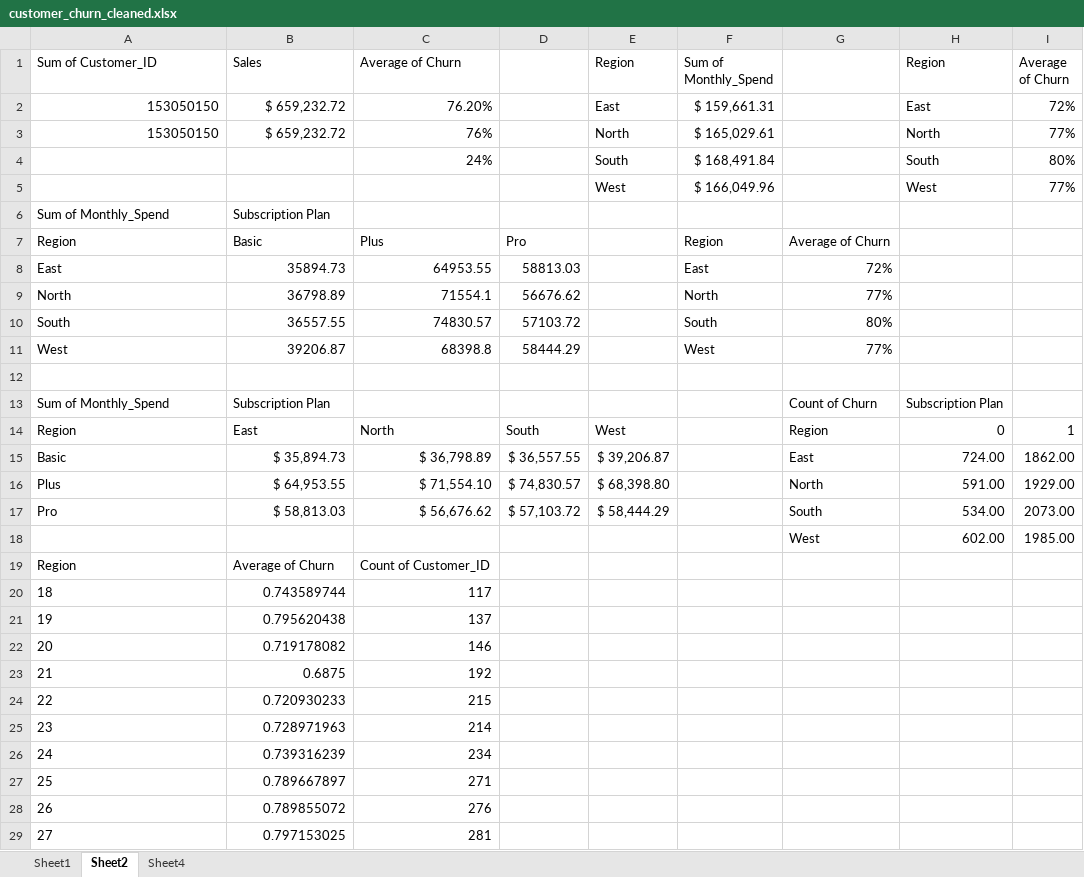
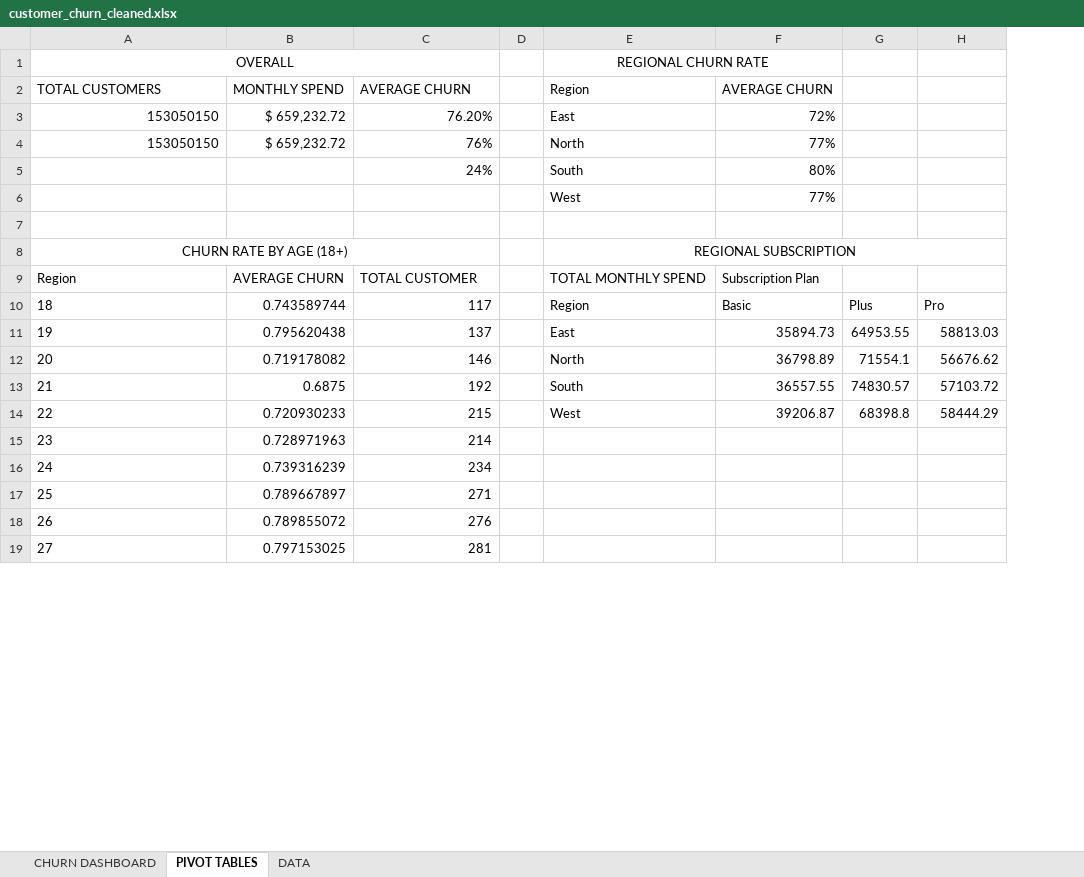
Before and after one commit to JL-Moreno021/E-Commerce-Customer-Churn-Audit, an Excel workbook: customer_churn_cleaned.xlsx, sheet PIVOT TABLES, drawn as a sheet; only a part is shown; values as stored, in another font and other column widths than the file's, no borders; conditional formats not drawn; removed rows and columns are numbered as before the commit, all else as after; the diff names each change by its address in the sheet, - before the commit and + after, or states it on an @@ line.

Commit message:
update xlsx file and add excel dashboard markdown
fix subscription plan filter size, rename sheets

create dashboard documentation markdown filupdate xlsx file and add
excel dashboard markdown

fix subscription plan filter size, rename sheets

create dashboard documentation markdown file

```diff
--- a/customer_churn_cleaned.xlsx (sheet PIVOT TABLES)
+++ b/customer_churn_cleaned.xlsx (sheet PIVOT TABLES)
-sheet tab: Sheet1
+sheet tab: DATA
-sheet tab: Sheet2
+sheet tab: PIVOT TABLES
-sheet tab: Sheet4
+sheet tab: CHURN DASHBOARD
@@ sheet tab order changed: CHURN DASHBOARD | PIVOT TABLES | DATA @@
+column D, empty
+column E (REGIONAL CHURN RATE), rows 3-8: East | North | South | West |  | REGIONAL SUBSCRIPTION; rows 10-14: Region | East | North | South | West
+column F, rows 3-6: 72% | 77% | 80% | 77%; rows 10-14: Basic | 35894.73 | 36798.89 | 36557.55 | 39206.87
+column G, rows 10-14: Plus | 64953.55 | 71554.1 | 74830.57 | 68398.8
-column E (Region), rows 2-5: East | North | South | West
-column F (Sum of Monthly_Spend), rows 2-5: $ 159,661.31 | $ 165,029.61 | $ 168,491.84 | $ 166,049.96
-column G, row 18: West
-column H (Region), rows 2-5: East | North | South | West; row 18: 602.00
-column I (Average of Churn), rows 2-5: 72% | 77% | 80% | 77%; row 18: 1985.00
@@ column A (OVERALL) renumbered between rows 1 and 8 @@
-A1 alignment: left
+A1 alignment: center
+A1:C1 merged
-B1: Sales
+B1: (empty)
-C1: Average of Churn
+C1: (empty)
+row 2: TOTAL CUSTOMERS | MONTHLY SPEND | AVERAGE CHURN |  | Region | AVERAGE CHURN
-row 6: Sum of Monthly_Spend | Subscription Plan
-row 7: Region | Basic | Plus | Pro |  | Region | Average of Churn
-row 8: East | 35894.73 | 64953.55 | 58813.03 |  | East | 72%
-row 9: North | 36798.89 | 71554.1 | 56676.62 |  | North | 77%
-row 10: South | 36557.55 | 74830.57 | 57103.72 |  | South | 80%
-row 11: West | 39206.87 | 68398.8 | 58444.29 |  | West | 77%
-row 13: Sum of Monthly_Spend | Subscription Plan |  |  |  |  | Count of Churn | Subscription Plan
-row 14: Region | East | North | South | West |  | Region | 0 | 1
-row 15: Basic | $ 35,894.73 | $ 36,798.89 | $ 36,557.55 | $ 39,206.87 |  | East | 724.00 | 1862.00
-row 16: Plus | $ 64,953.55 | $ 71,554.10 | $ 74,830.57 | $ 68,398.80 |  | North | 591.00 | 1929.00
-row 17: Pro | $ 58,813.03 | $ 56,676.62 | $ 57,103.72 | $ 58,444.29 |  | South | 534.00 | 2073.00
+A8:C8 merged
-row 19: Region | Average of Churn | Count of Customer_ID
+row 9: Region | AVERAGE CHURN | TOTAL CUSTOMER |  | TOTAL MONTHLY SPEND | Subscription Plan
-H10: (empty)
+H10: Pro
-H11: (empty)
+H11: 58813.03
-H12: (empty)
+H12: 56676.62
-H13: (empty)
+H13: 57103.72
-H14: (empty)
+H14: 58444.29
```
Also changed, not shown: formulas that keep their value, charts or pictures, 2 other files.
